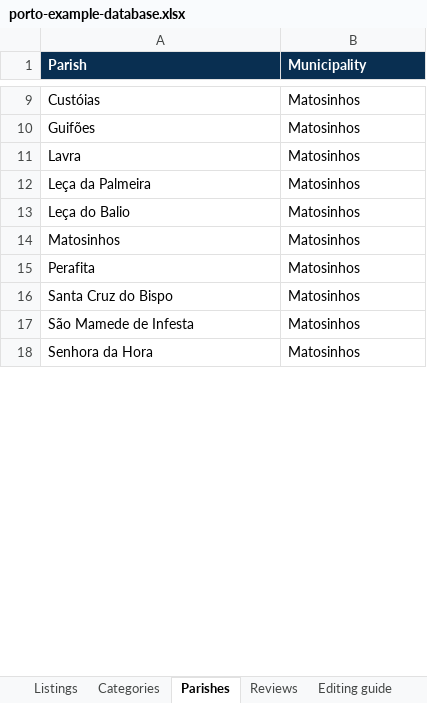
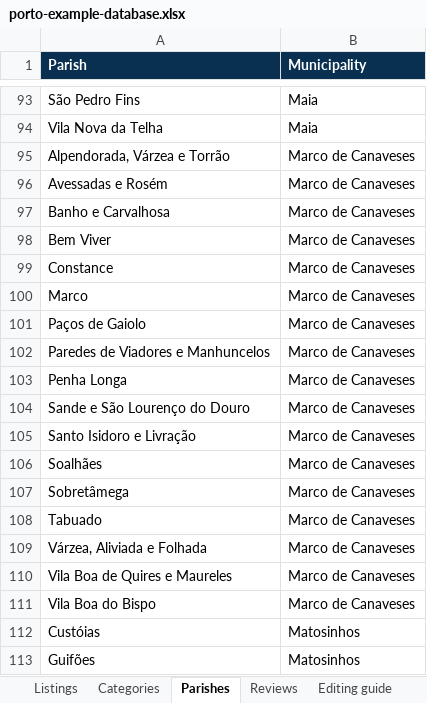
Before and after one commit to marinapane/accessible-porto, an Excel workbook: outputs/porto-demo/porto-example-database.xlsx, sheet Parishes, drawn as a sheet; only a part is shown, gaps mark what is left out; the shorter side is filled out with more unchanged rows; values as stored, in another font and other column widths than the file's, no borders; table styles not drawn; the diff covers the shown part only; the diff names each change by its address in the sheet, - before the commit and + after, or states it on an @@ line.

```diff
--- a/outputs/porto-demo/porto-example-database.xlsx (sheet Parishes)
+++ b/outputs/porto-demo/porto-example-database.xlsx (sheet Parishes)
+row 93: São Pedro Fins | Maia
+row 94: Vila Nova da Telha | Maia
+row 95: Alpendorada, Várzea e Torrão | Marco de Canaveses
+row 96: Avessadas e Rosém | Marco de Canaveses
+row 97: Banho e Carvalhosa | Marco de Canaveses
+row 98: Bem Viver | Marco de Canaveses
+row 99: Constance | Marco de Canaveses
+row 100: Marco | Marco de Canaveses
+row 101: Paços de Gaiolo | Marco de Canaveses
+row 102: Paredes de Viadores e Manhuncelos | Marco de Canaveses
+row 103: Penha Longa | Marco de Canaveses
+row 104: Sande e São Lourenço do Douro | Marco de Canaveses
+row 105: Santo Isidoro e Livração | Marco de Canaveses
+row 106: Soalhães | Marco de Canaveses
+row 107: Sobretâmega | Marco de Canaveses
+row 108: Tabuado | Marco de Canaveses
+row 109: Várzea, Aliviada e Folhada | Marco de Canaveses
+row 110: Vila Boa de Quires e Maureles | Marco de Canaveses
+row 111: Vila Boa do Bispo | Marco de Canaveses
```
Also changed, not shown: 218 added rows, 3 removed rows and 4 moved rows elsewhere in this sheet, sheet Listings, sheet Editing guide, 5 other files.
